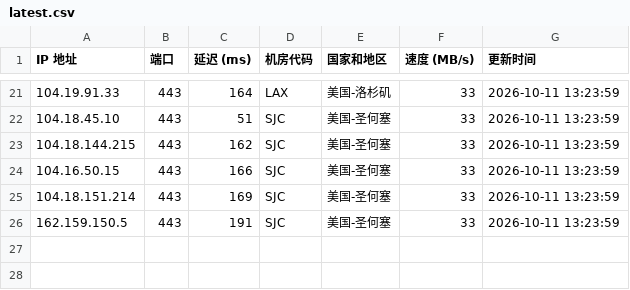
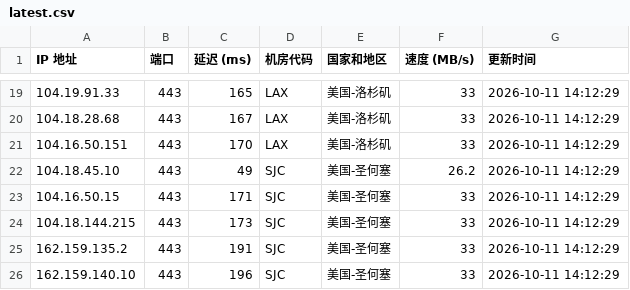
Before and after one commit to lizhiwei0608/router, a CSV file: latest.csv, drawn as a sheet; only a part is shown, gaps mark what is left out; the diff covers the shown part only.

```diff
--- a/latest.csv
+++ b/latest.csv
@@ -21,6 +19,8 @@ IP 地址,端口,延迟 (ms),机房代码,国家和地区,速度 (MB/s),更新
-104.19.91.33,443,164,LAX,美国-洛杉矶,33,2026-10-11 13:23:59
-104.18.45.10,443,51,SJC,美国-圣何塞,33,2026-10-11 13:23:59
-104.18.144.215,443,162,SJC,美国-圣何塞,33,2026-10-11 13:23:59
-104.16.50.15,443,166,SJC,美国-圣何塞,33,2026-10-11 13:23:59
-104.18.151.214,443,169,SJC,美国-圣何塞,33,2026-10-11 13:23:59
-162.159.150.5,443,191,SJC,美国-圣何塞,33,2026-10-11 13:23:59
+104.19.91.33,443,165,LAX,美国-洛杉矶,33,2026-10-11 14:12:29
+104.18.28.68,443,167,LAX,美国-洛杉矶,33,2026-10-11 14:12:29
+104.16.50.151,443,170,LAX,美国-洛杉矶,33,2026-10-11 14:12:29
+104.18.45.10,443,49,SJC,美国-圣何塞,26.2,2026-10-11 14:12:29
+104.16.50.15,443,171,SJC,美国-圣何塞,33,2026-10-11 14:12:29
+104.18.144.215,443,173,SJC,美国-圣何塞,33,2026-10-11 14:12:29
+162.159.135.2,443,191,SJC,美国-圣何塞,33,2026-10-11 14:12:29
+162.159.140.10,443,196,SJC,美国-圣何塞,33,2026-10-11 14:12:29
```
Also changed, not shown: 2 added rows, 4 removed rows and 40 edited cells elsewhere in this file, 1 other file.
